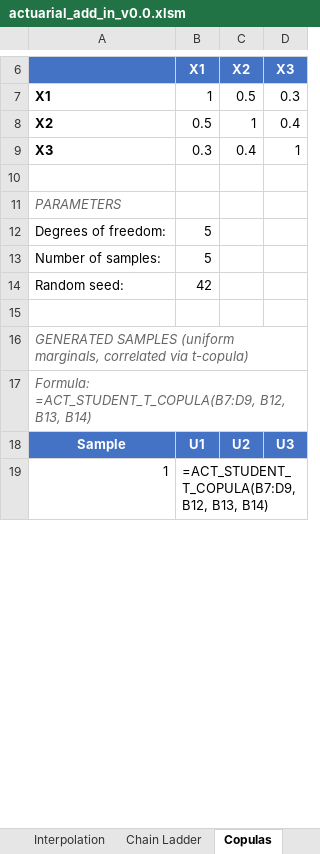
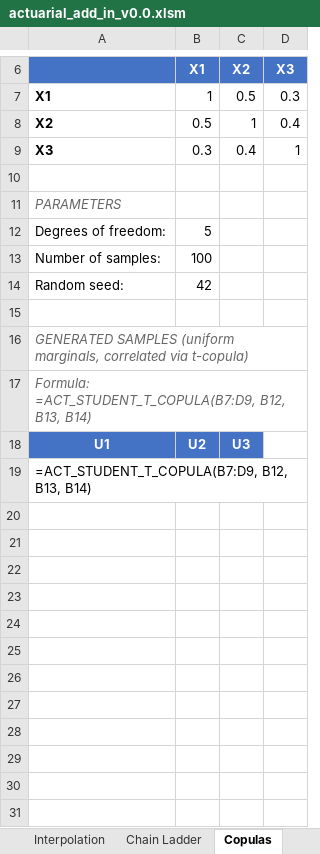
Before and after one commit to mdevans21/actuarial_add_in, an Excel workbook: excel/actuarial_add_in_v0.0.xlsm, sheet Copulas, drawn as a sheet; only a part is shown, gaps mark what is left out; values as stored, in another font and other column widths than the file's, no borders; formulas without a stored value are shown as written; charts and pictures not drawn; addresses are those after the commit; the diff covers the shown part only; the diff names each change by its address in the sheet, - before the commit and + after, or states it on an @@ line.

```diff
--- a/excel/actuarial_add_in_v0.0.xlsm (sheet Copulas)
+++ b/excel/actuarial_add_in_v0.0.xlsm (sheet Copulas)
-B13 (X1): 5
+B13 (X1): 100
+row 18: U1 | U2 | U3
+row 19: =ACT_STUDENT_T_COPULA(B7:D9, B12, B13, B14)
-row 20: Sample | U1 | U2 | U3
+row 20: (empty)
-A20:D20 fill: #4472C4
+A20:D20 fill: none
-row 21: 1 | =ACT_STUDENT_T_COPULA(B7:D9, B12, B13, B14)
+row 21: (empty)
+row 22: (empty)
+row 23: (empty)
+row 24: (empty)
+row 25: (empty)
+row 26: (empty)
+row 27: (empty)
+row 28: (empty)
+row 29: (empty)
+row 30: (empty)
+row 31: (empty)
```
Also changed, not shown: 84 added rows elsewhere in this sheet, sheet Exposure Curves, sheet Chain Ladder, sheet Reinsurance, sheet Return Periods, charts or pictures, 3 other files.
